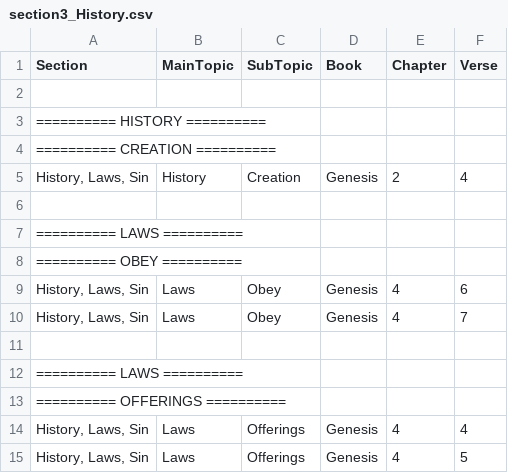
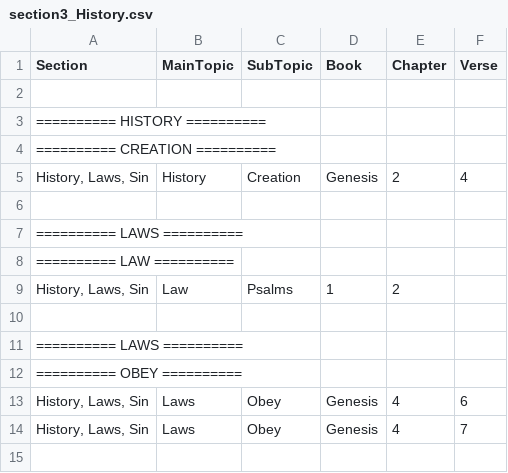
Before and after one commit to Twiggins12/BibleBlossoms, a CSV file: data/sections/section3_History.csv, drawn as a sheet; only a part is shown; the shorter side is filled out with more unchanged rows.

Commit message:
Update section3_History.csv

```diff
--- a/data/sections/section3_History.csv
+++ b/data/sections/section3_History.csv
@@ -7,2 +7,6 @@ Section,MainTopic,SubTopic,Book,Chapter,Verse
 "========== LAWS ==========", , , , ,
+"========== LAW ==========", , , , ,
+"History, Laws, Sin",Law,Psalms,1,2
+
+"========== LAWS ==========", , , , ,
 "========== OBEY ==========", , , , ,
```
